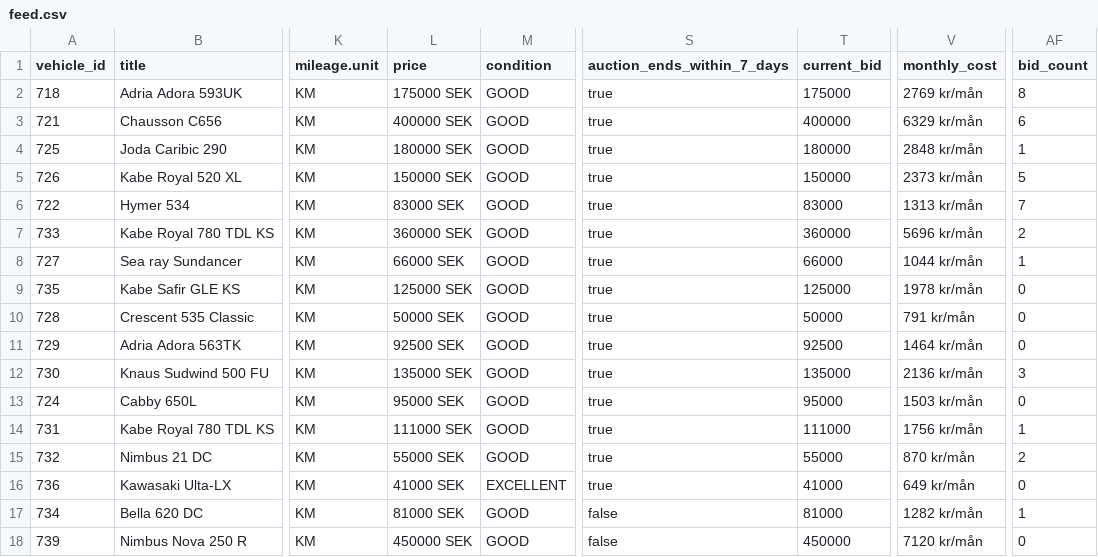
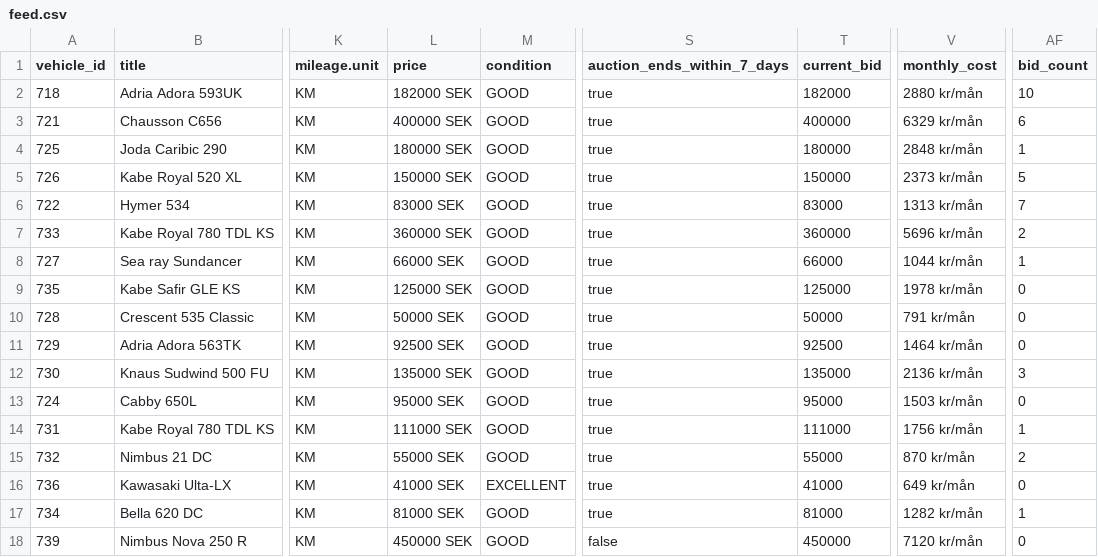
Before and after one commit to Viva-Media/frivio-feed, a CSV file: feed.csv, drawn as a sheet; only a part is shown, gaps mark what is left out; the diff names each change by its address in the sheet, - before the commit and + after, or states it on an @@ line.

Commit message:
Update feed 1a3bcea8802c116cd21b61650a594483b4900f2f

```diff
--- a/feed.csv
+++ b/feed.csv
-L2 (price): 175000 SEK
+L2 (price): 182000 SEK
-T2 (current_bid): 175000
+T2 (current_bid): 182000
-V2 (monthly_cost): 2769 kr/mån
+V2 (monthly_cost): 2880 kr/mån
-AF2 (bid_count): 8
+AF2 (bid_count): 10
-S17 (auction_ends_within_7_days): false
+S17 (auction_ends_within_7_days): true
```
Also changed, not shown: 1 other file.
